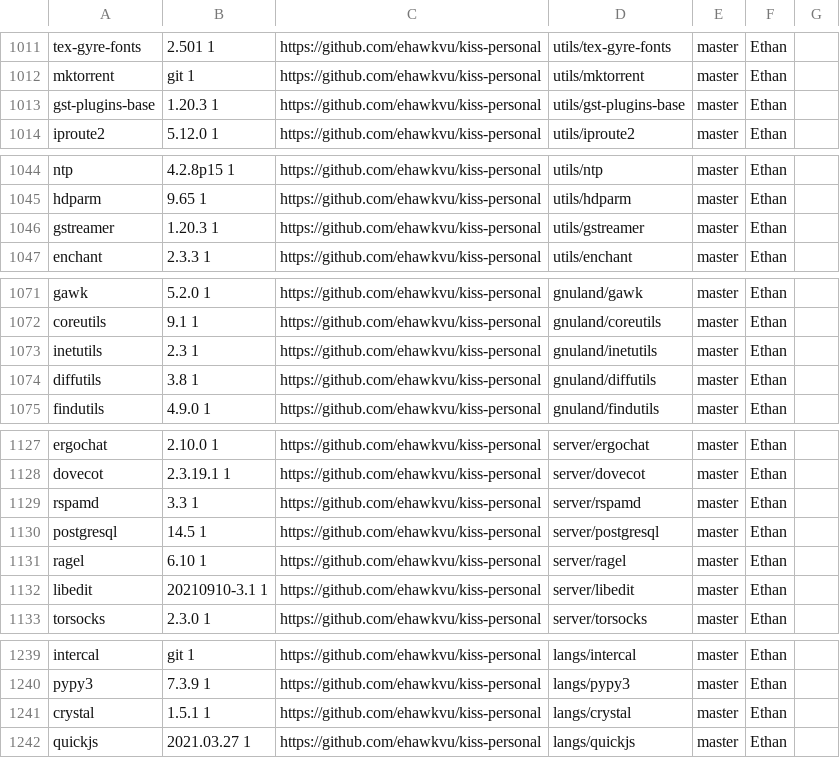
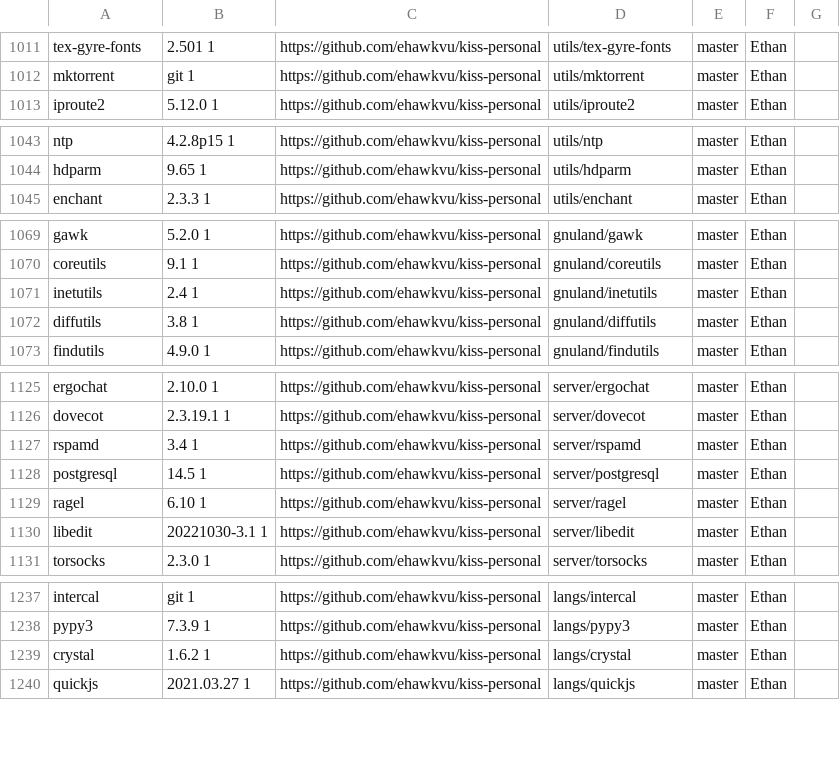
Before and after one commit to aabacchus/kiss-find, a CSV file: db.csv, drawn as a sheet; only a part is shown, gaps mark what is left out; the diff covers the shown part only.

```diff
--- a/db.csv
+++ b/db.csv
@@ -1012,3 +1012,2 @@ tex-gyre-fonts,2.501 1,https://github.com/ehawkvu/kiss-personal,utils/tex-gyre-f
 mktorrent,git 1,https://github.com/ehawkvu/kiss-personal,utils/mktorrent,master,"Ethan"," "
-gst-plugins-base,1.20.3 1,https://github.com/ehawkvu/kiss-personal,utils/gst-plugins-base,master,"Ethan"," "
 iproute2,5.12.0 1,https://github.com/ehawkvu/kiss-personal,utils/iproute2,master,"Ethan"," "
@@ -1045,3 +1044,2 @@ ntp,4.2.8p15 1,https://github.com/ehawkvu/kiss-personal,utils/ntp,master,"Ethan"
 hdparm,9.65 1,https://github.com/ehawkvu/kiss-personal,utils/hdparm,master,"Ethan"," "
-gstreamer,1.20.3 1,https://github.com/ehawkvu/kiss-personal,utils/gstreamer,master,"Ethan"," "
 enchant,2.3.3 1,https://github.com/ehawkvu/kiss-personal,utils/enchant,master,"Ethan"," "
@@ -1072,3 +1070,3 @@ gawk,5.2.0 1,https://github.com/ehawkvu/kiss-personal,gnuland/gawk,master,"Ethan
 coreutils,9.1 1,https://github.com/ehawkvu/kiss-personal,gnuland/coreutils,master,"Ethan"," "
-inetutils,2.3 1,https://github.com/ehawkvu/kiss-personal,gnuland/inetutils,master,"Ethan"," "
+inetutils,2.4 1,https://github.com/ehawkvu/kiss-personal,gnuland/inetutils,master,"Ethan"," "
 diffutils,3.8 1,https://github.com/ehawkvu/kiss-personal,gnuland/diffutils,master,"Ethan"," "
@@ -1128,6 +1126,6 @@ ergochat,2.10.0 1,https://github.com/ehawkvu/kiss-personal,server/ergochat,maste
 dovecot,2.3.19.1 1,https://github.com/ehawkvu/kiss-personal,server/dovecot,master,"Ethan"," "
-rspamd,3.3 1,https://github.com/ehawkvu/kiss-personal,server/rspamd,master,"Ethan"," "
+rspamd,3.4 1,https://github.com/ehawkvu/kiss-personal,server/rspamd,master,"Ethan"," "
 postgresql,14.5 1,https://github.com/ehawkvu/kiss-personal,server/postgresql,master,"Ethan"," "
 ragel,6.10 1,https://github.com/ehawkvu/kiss-personal,server/ragel,master,"Ethan"," "
-libedit,20210910-3.1 1,https://github.com/ehawkvu/kiss-personal,server/libedit,master,"Ethan"," "
+libedit,20221030-3.1 1,https://github.com/ehawkvu/kiss-personal,server/libedit,master,"Ethan"," "
 torsocks,2.3.0 1,https://github.com/ehawkvu/kiss-personal,server/torsocks,master,"Ethan"," "
@@ -1240,3 +1238,3 @@ intercal,git 1,https://github.com/ehawkvu/kiss-personal,langs/intercal,master,"E
 pypy3,7.3.9 1,https://github.com/ehawkvu/kiss-personal,langs/pypy3,master,"Ethan"," "
-crystal,1.5.1 1,https://github.com/ehawkvu/kiss-personal,langs/crystal,master,"Ethan"," "
+crystal,1.6.2 1,https://github.com/ehawkvu/kiss-personal,langs/crystal,master,"Ethan"," "
 quickjs,2021.03.27 1,https://github.com/ehawkvu/kiss-personal,langs/quickjs,master,"Ethan"," "
```
Also changed, not shown: 7 edited cells elsewhere in this file.
